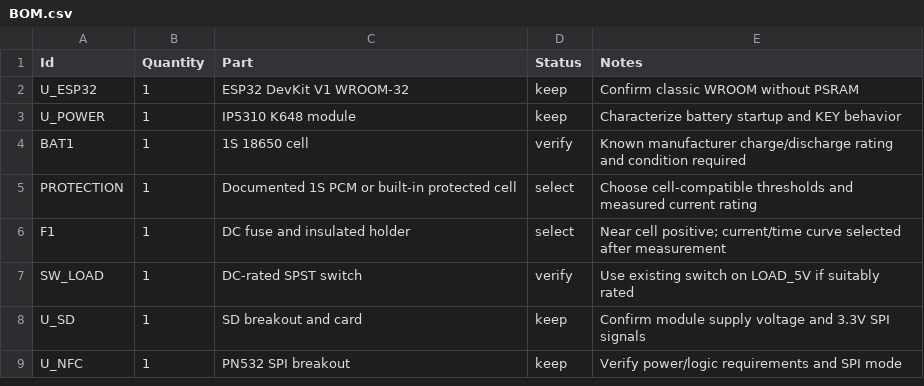
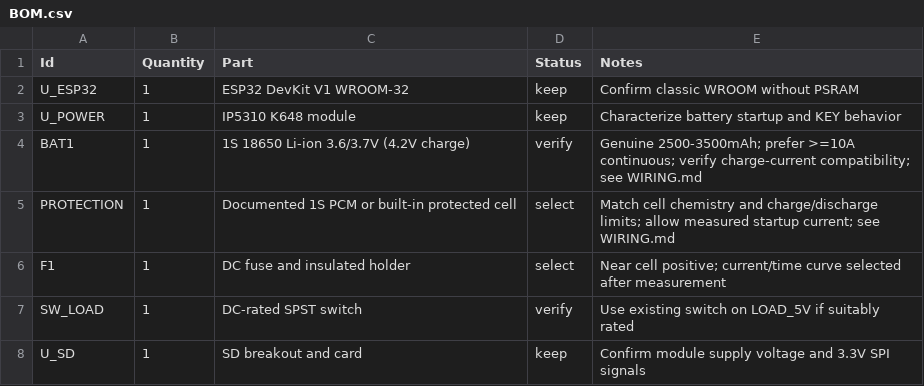
Before and after one commit to georgikeranchev-del/nfc-player, a CSV file: BOM.csv, drawn as a sheet; only a part is shown; the shorter side is filled out with more unchanged rows.

```diff
--- a/BOM.csv
+++ b/BOM.csv
@@ -3,4 +3,4 @@ U_ESP32,1,ESP32 DevKit V1 WROOM-32,keep,Confirm classic WROOM without PSRAM
 U_POWER,1,IP5310 K648 module,keep,Characterize battery startup and KEY behavior
-BAT1,1,1S 18650 cell,verify,Known manufacturer charge/discharge rating and condition required
-PROTECTION,1,Documented 1S PCM or built-in protected cell,select,Choose cell-compatible thresholds and measured current rating
+BAT1,1,1S 18650 Li-ion 3.6/3.7V (4.2V charge),verify,Genuine 2500-3500mAh; prefer >=10A continuous; verify charge-current compatibility; see WIRING.md
+PROTECTION,1,Documented 1S PCM or built-in protected cell,select,Match cell chemistry and charge/discharge limits; allow measured startup current; see WIRING.md
 F1,1,DC fuse and insulated holder,select,Near cell positive; current/time curve selected after measurement
```
Also changed, not shown: 9 other files.
